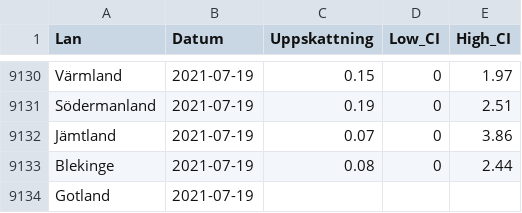
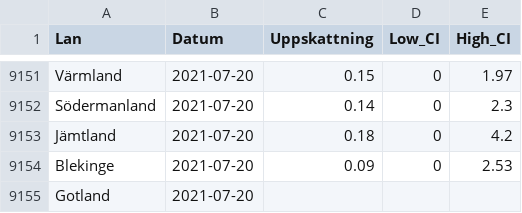
Before and after one commit to csss-resultat/openData, a CSV file: datasets/lan_senaste.csv, drawn as a sheet; only a part is shown, gaps mark what is left out; addresses are those after the commit; the diff covers the shown part only; the diff names each change by its address in the sheet, - before the commit and + after, or states it on an @@ line.

```diff
--- a/datasets/lan_senaste.csv
+++ b/datasets/lan_senaste.csv
-B9151:B9155 (Datum): 2021-07-19
+B9151:B9155 (Datum): 2021-07-20
-C9152 (Uppskattning): 0.19
+C9152 (Uppskattning): 0.14
-E9152 (High_CI): 2.51
+E9152 (High_CI): 2.3
-C9153 (Uppskattning): 0.07
+C9153 (Uppskattning): 0.18
-E9153 (High_CI): 3.86
+E9153 (High_CI): 4.2
-C9154 (Uppskattning): 0.08
+C9154 (Uppskattning): 0.09
-E9154 (High_CI): 2.44
+E9154 (High_CI): 2.53
```
Also changed, not shown: 21 added rows and 9 moved rows elsewhere in this file, datasets/nationella_senaste.csv.
